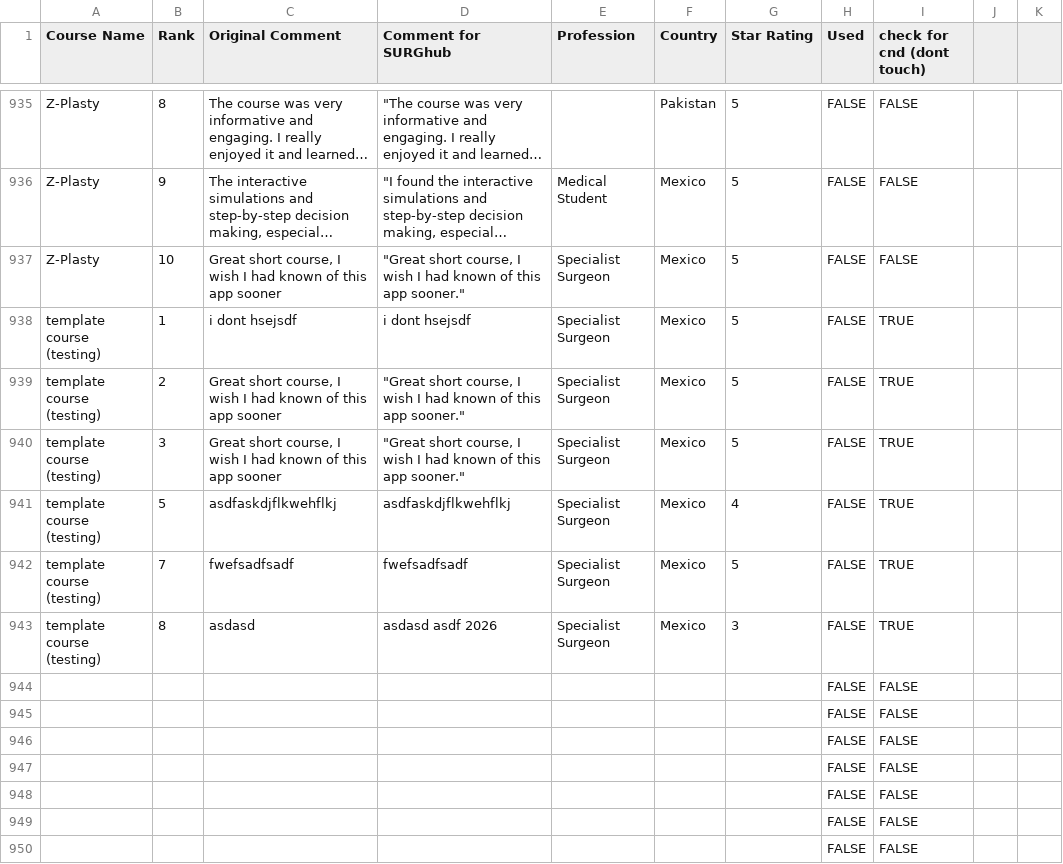
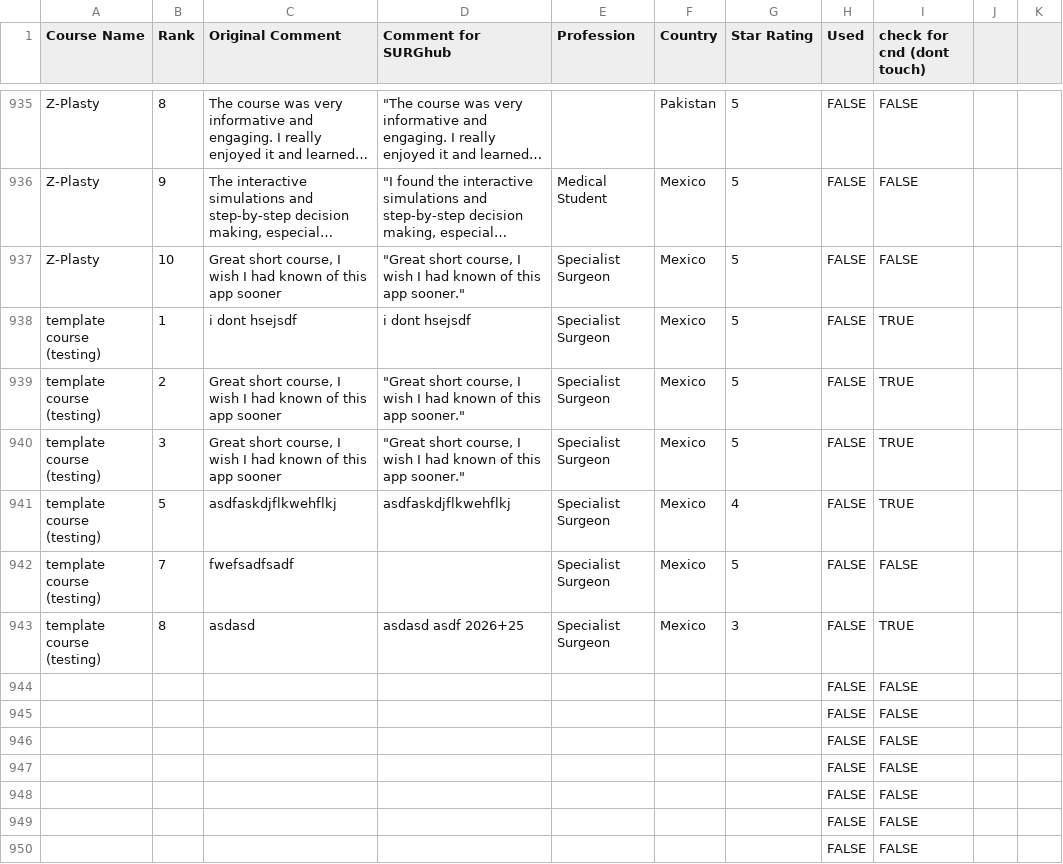
Before and after one commit to codendesigner-hash/cnd-surg-testimonials, a CSV file: testimonials_data.csv, drawn as a sheet; only a part is shown, gaps mark what is left out; long unchanged cells end in …; the diff names each change by its address in the sheet, - before the commit and + after, or states it on an @@ line.

```diff
--- a/testimonials_data.csv
+++ b/testimonials_data.csv
-D942 (Comment for SURGhub): fwefsadfsadf
+D942 (Comment for SURGhub): (empty)
-I942 (check for cnd (dont touch)): TRUE
+I942 (check for cnd (dont touch)): FALSE
-D943 (Comment for SURGhub): asdasd asdf 2026
+D943 (Comment for SURGhub): asdasd asdf 2026+25
```
Also changed, not shown: 2 other files.
